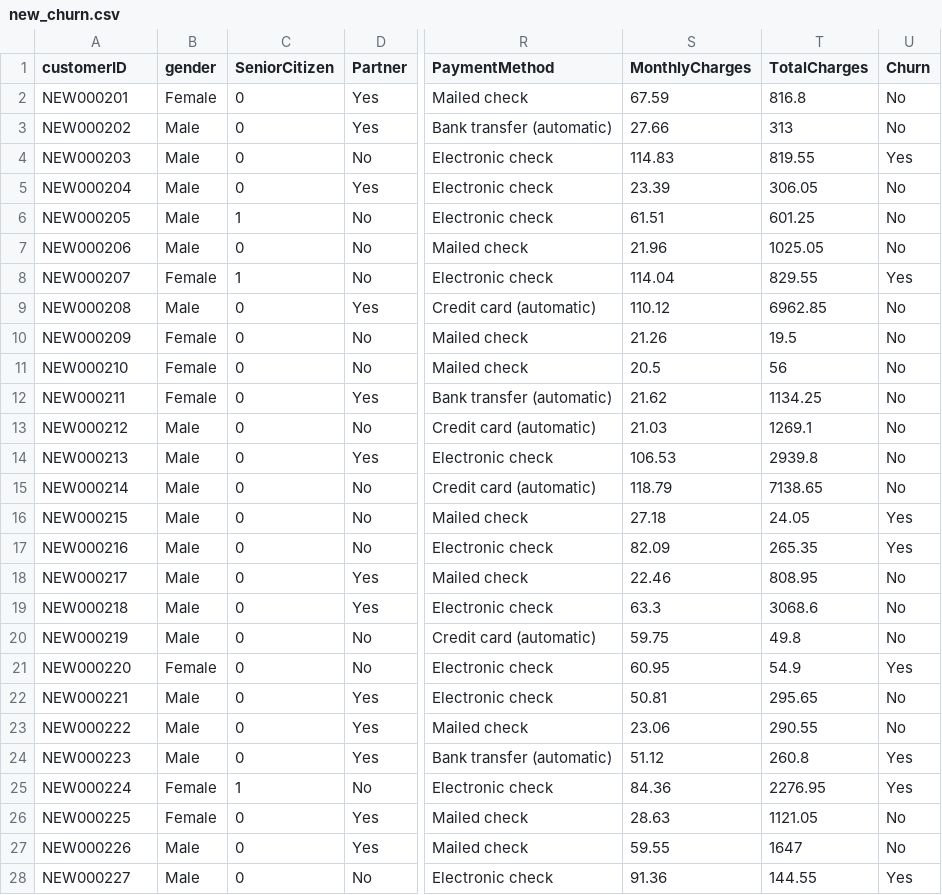
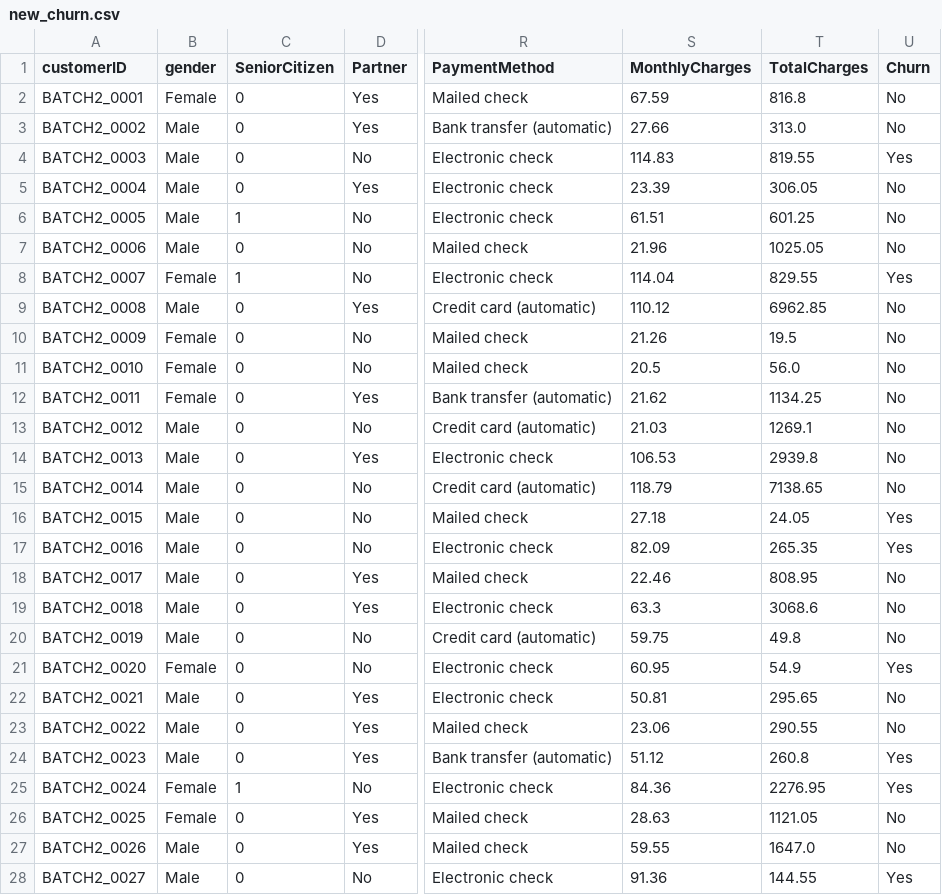
Before and after one commit to abhivardhan909-coder/Placement_Prediction, a CSV file: data/raw/new_churn.csv, drawn as a sheet; only a part is shown, gaps mark what is left out; the diff covers the shown part only; the diff names each change by its address in the sheet, - before the commit and + after, or states it on an @@ line.

Commit message:
Fix duplicate customer IDs in new data batch

```diff
--- a/data/raw/new_churn.csv
+++ b/data/raw/new_churn.csv
-A2 (customerID): NEW000201
+A2 (customerID): BATCH2_0001
-A3 (customerID): NEW000202
+A3 (customerID): BATCH2_0002
-T3 (TotalCharges): 313
+T3 (TotalCharges): 313.0
-A4 (customerID): NEW000203
+A4 (customerID): BATCH2_0003
-A5 (customerID): NEW000204
+A5 (customerID): BATCH2_0004
-A6 (customerID): NEW000205
+A6 (customerID): BATCH2_0005
-A7 (customerID): NEW000206
+A7 (customerID): BATCH2_0006
-A8 (customerID): NEW000207
+A8 (customerID): BATCH2_0007
-A9 (customerID): NEW000208
+A9 (customerID): BATCH2_0008
-A10 (customerID): NEW000209
+A10 (customerID): BATCH2_0009
-A11 (customerID): NEW000210
+A11 (customerID): BATCH2_0010
-T11 (TotalCharges): 56
+T11 (TotalCharges): 56.0
-A12 (customerID): NEW000211
+A12 (customerID): BATCH2_0011
-A13 (customerID): NEW000212
+A13 (customerID): BATCH2_0012
-A14 (customerID): NEW000213
+A14 (customerID): BATCH2_0013
-A15 (customerID): NEW000214
+A15 (customerID): BATCH2_0014
-A16 (customerID): NEW000215
+A16 (customerID): BATCH2_0015
-A17 (customerID): NEW000216
+A17 (customerID): BATCH2_0016
-A18 (customerID): NEW000217
+A18 (customerID): BATCH2_0017
-A19 (customerID): NEW000218
+A19 (customerID): BATCH2_0018
-A20 (customerID): NEW000219
+A20 (customerID): BATCH2_0019
-A21 (customerID): NEW000220
+A21 (customerID): BATCH2_0020
-A22 (customerID): NEW000221
+A22 (customerID): BATCH2_0021
-A23 (customerID): NEW000222
+A23 (customerID): BATCH2_0022
-A24 (customerID): NEW000223
+A24 (customerID): BATCH2_0023
-A25 (customerID): NEW000224
+A25 (customerID): BATCH2_0024
-A26 (customerID): NEW000225
+A26 (customerID): BATCH2_0025
-A27 (customerID): NEW000226
+A27 (customerID): BATCH2_0026
-T27 (TotalCharges): 1647
+T27 (TotalCharges): 1647.0
-A28 (customerID): NEW000227
+A28 (customerID): BATCH2_0027
```
Also changed, not shown: 77 edited cells elsewhere in this file.
